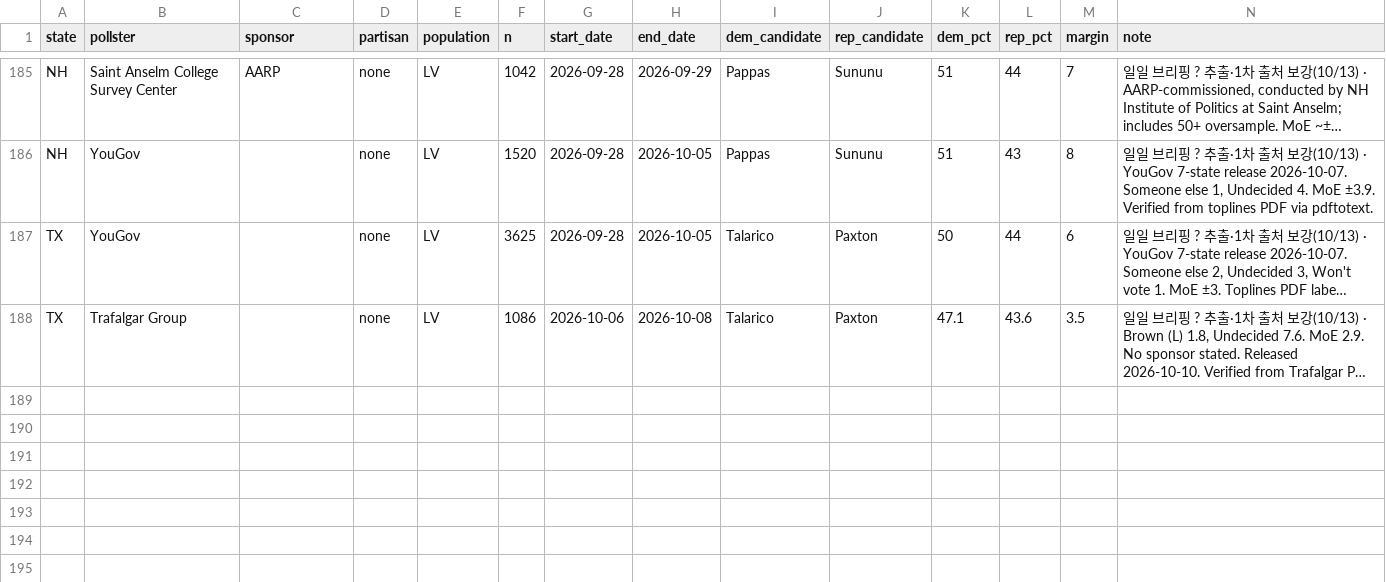
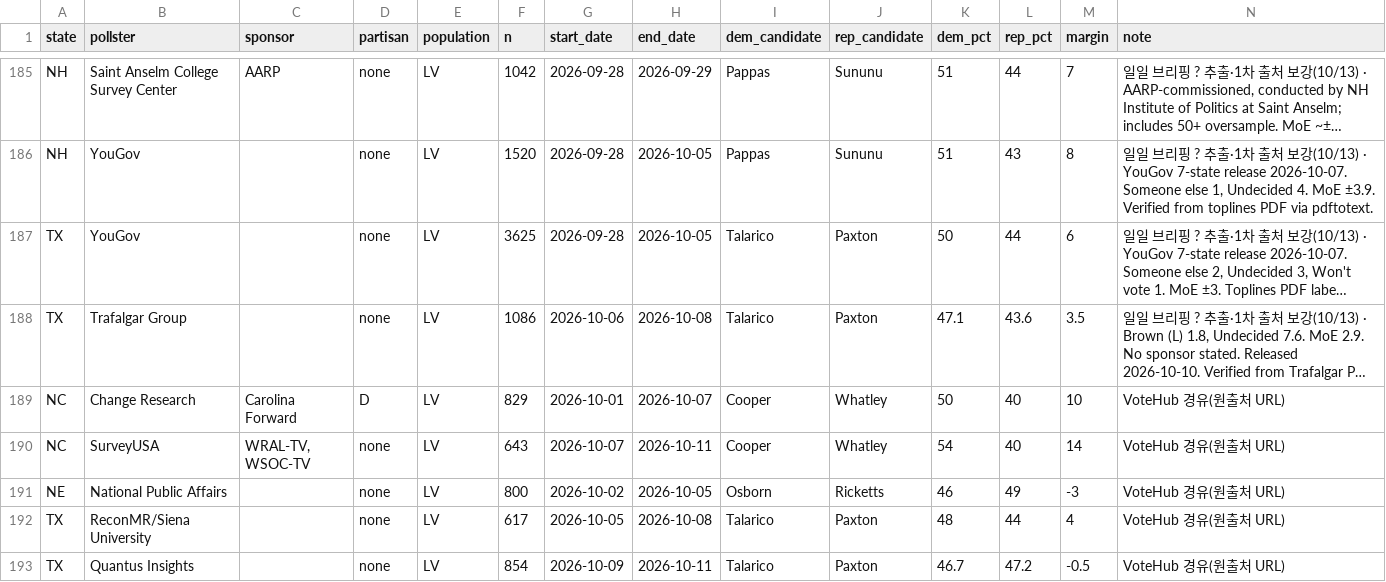
Before and after one commit to us-elections-2026/us-elections-2026.github.io, a CSV file: data/senate_polls.csv, drawn as a sheet; only a part is shown, gaps mark what is left out; long unchanged cells end in …; rows hold the shown columns only; the diff names each change by its address in the sheet, - before the commit and + after, or states it on an @@ line.

Commit message:
일일 자동 발행: 상원 일일 로그 (2026-10-14) · 조사 +5행
publish_daily.sh: _NIS senate_daily/<날짜>_일일브리핑_KR.md → data/senate_daily_log.json(일일 절) + state_ledger.json(주별 장부) + senate_polls.csv(고정 표 추출, 중복 제거). 날짜: 2026-10-14

```diff
--- a/data/senate_polls.csv
+++ b/data/senate_polls.csv
+row 189: NC | Change Research | Carolina Forward | D | LV | 829 | 2026-10-01 | 2026-10-07 | Cooper | Whatley | 50 | 40 | 10 | VoteHub 경유(원출처 URL)
+row 190: NC | SurveyUSA | WRAL-TV, WSOC-TV | none | LV | 643 | 2026-10-07 | 2026-10-11 | Cooper | Whatley | 54 | 40 | 14 | VoteHub 경유(원출처 URL)
+row 191: NE | National Public Affairs |  | none | LV | 800 | 2026-10-02 | 2026-10-05 | Osborn | Ricketts | 46 | 49 | -3 | VoteHub 경유(원출처 URL)
+row 192: TX | ReconMR/Siena University |  | none | LV | 617 | 2026-10-05 | 2026-10-08 | Talarico | Paxton | 48 | 44 | 4 | VoteHub 경유(원출처 URL)
+row 193: TX | Quantus Insights |  | none | LV | 854 | 2026-10-09 | 2026-10-11 | Talarico | Paxton | 46.7 | 47.2 | -0.5 | VoteHub 경유(원출처 URL)
```
Also changed, not shown: 2 other files.
